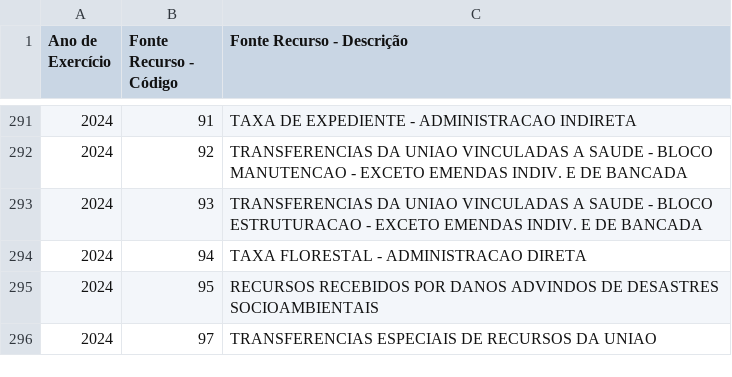
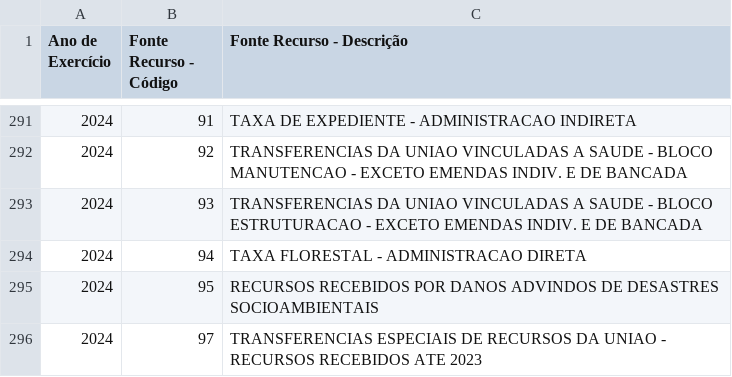
Before and after one commit to splor-mg/dados-aux-classificadores, a CSV file: data-raw/fonte_recurso_current.csv, drawn as a sheet; only a part is shown, gaps mark what is left out.

```diff
--- a/data-raw/fonte_recurso_current.csv
+++ b/data-raw/fonte_recurso_current.csv
@@ -295,2 +295,2 @@
 "2024","95","RECURSOS RECEBIDOS POR DANOS ADVINDOS DE DESASTRES SOCIOAMBIENTAIS"
-"2024","97","TRANSFERENCIAS ESPECIAIS DE RECURSOS DA UNIAO"
+"2024","97","TRANSFERENCIAS ESPECIAIS DE RECURSOS DA UNIAO - RECURSOS RECEBIDOS ATE 2023"
```
Also changed, not shown: data-raw/natureza_receita_current.csv, data/fonte_recurso.csv, 2 other files.
